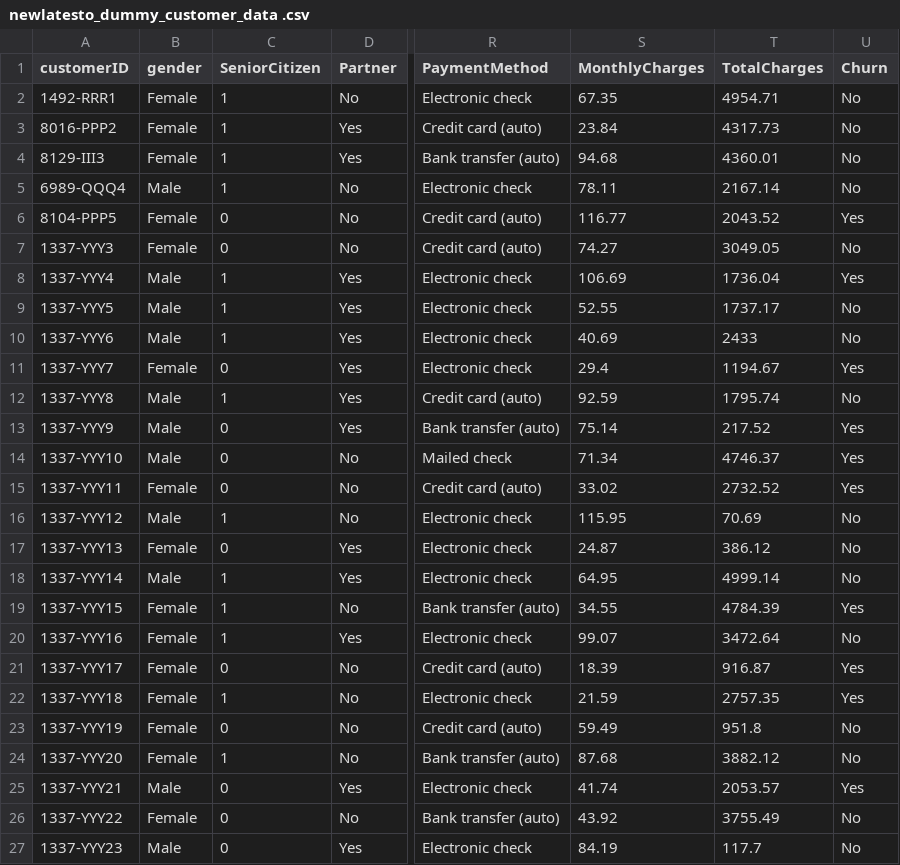
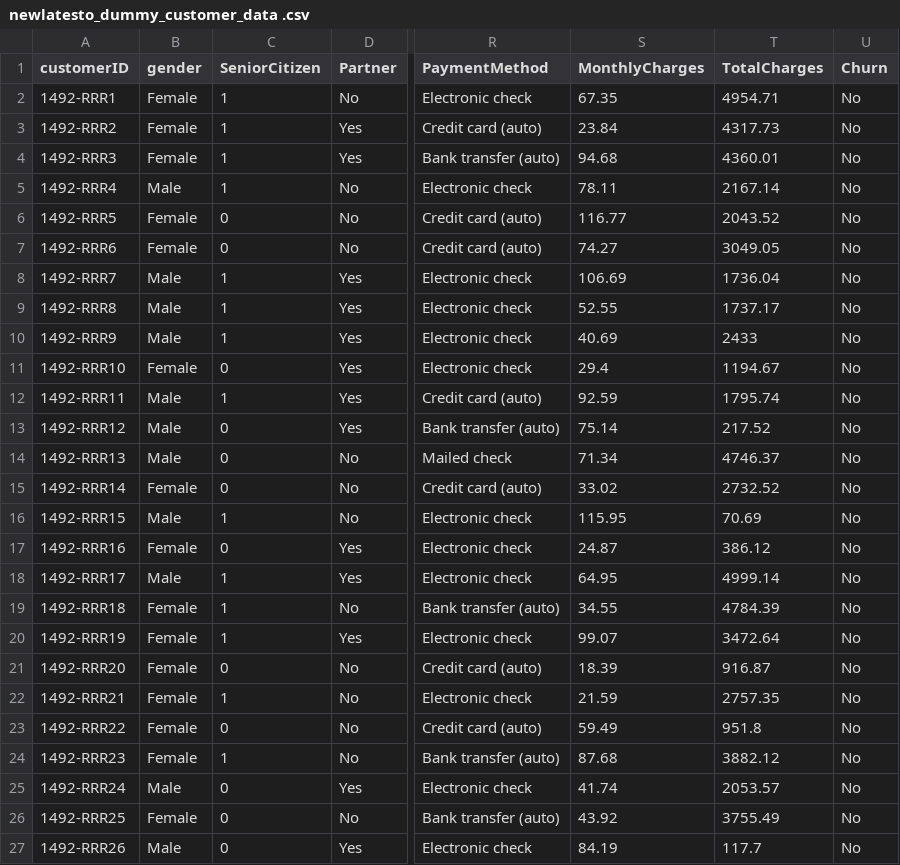
Before and after one commit to Sharonoito/churnprediction, a CSV file: media/newlatesto_dummy_customer_data .csv, drawn as a sheet; only a part is shown, gaps mark what is left out; the diff covers the shown part only; the diff names each change by its address in the sheet, - before the commit and + after, or states it on an @@ line.

```diff
--- a/media/newlatesto_dummy_customer_data .csv
+++ b/media/newlatesto_dummy_customer_data .csv
-A3 (customerID): 8016-PPP2
+A3 (customerID): 1492-RRR2
-A4 (customerID): 8129-III3
+A4 (customerID): 1492-RRR3
-A5 (customerID): 6989-QQQ4
+A5 (customerID): 1492-RRR4
-A6 (customerID): 8104-PPP5
+A6 (customerID): 1492-RRR5
-U6 (Churn): Yes
+U6 (Churn): No
-A7 (customerID): 1337-YYY3
+A7 (customerID): 1492-RRR6
-A8 (customerID): 1337-YYY4
+A8 (customerID): 1492-RRR7
-U8 (Churn): Yes
+U8 (Churn): No
-A9 (customerID): 1337-YYY5
+A9 (customerID): 1492-RRR8
-A10 (customerID): 1337-YYY6
+A10 (customerID): 1492-RRR9
-A11 (customerID): 1337-YYY7
+A11 (customerID): 1492-RRR10
-U11 (Churn): Yes
+U11 (Churn): No
-A12 (customerID): 1337-YYY8
+A12 (customerID): 1492-RRR11
-A13 (customerID): 1337-YYY9
+A13 (customerID): 1492-RRR12
-U13:U15 (Churn): Yes
+U13:U15 (Churn): No
-A14 (customerID): 1337-YYY10
+A14 (customerID): 1492-RRR13
-A15 (customerID): 1337-YYY11
+A15 (customerID): 1492-RRR14
-A16 (customerID): 1337-YYY12
+A16 (customerID): 1492-RRR15
-A17 (customerID): 1337-YYY13
+A17 (customerID): 1492-RRR16
-A18 (customerID): 1337-YYY14
+A18 (customerID): 1492-RRR17
-A19 (customerID): 1337-YYY15
+A19 (customerID): 1492-RRR18
-U19 (Churn): Yes
+U19 (Churn): No
-A20 (customerID): 1337-YYY16
+A20 (customerID): 1492-RRR19
-A21 (customerID): 1337-YYY17
+A21 (customerID): 1492-RRR20
-U21:U22 (Churn): Yes
+U21:U22 (Churn): No
-A22 (customerID): 1337-YYY18
+A22 (customerID): 1492-RRR21
-A23 (customerID): 1337-YYY19
+A23 (customerID): 1492-RRR22
-A24 (customerID): 1337-YYY20
+A24 (customerID): 1492-RRR23
-A25 (customerID): 1337-YYY21
+A25 (customerID): 1492-RRR24
-U25 (Churn): Yes
+U25 (Churn): No
-A26 (customerID): 1337-YYY22
+A26 (customerID): 1492-RRR25
-A27 (customerID): 1337-YYY23
+A27 (customerID): 1492-RRR26
```
Also changed, not shown: 106 edited cells elsewhere in this file, media/dummy_customer_data.csv, 26 other files.
